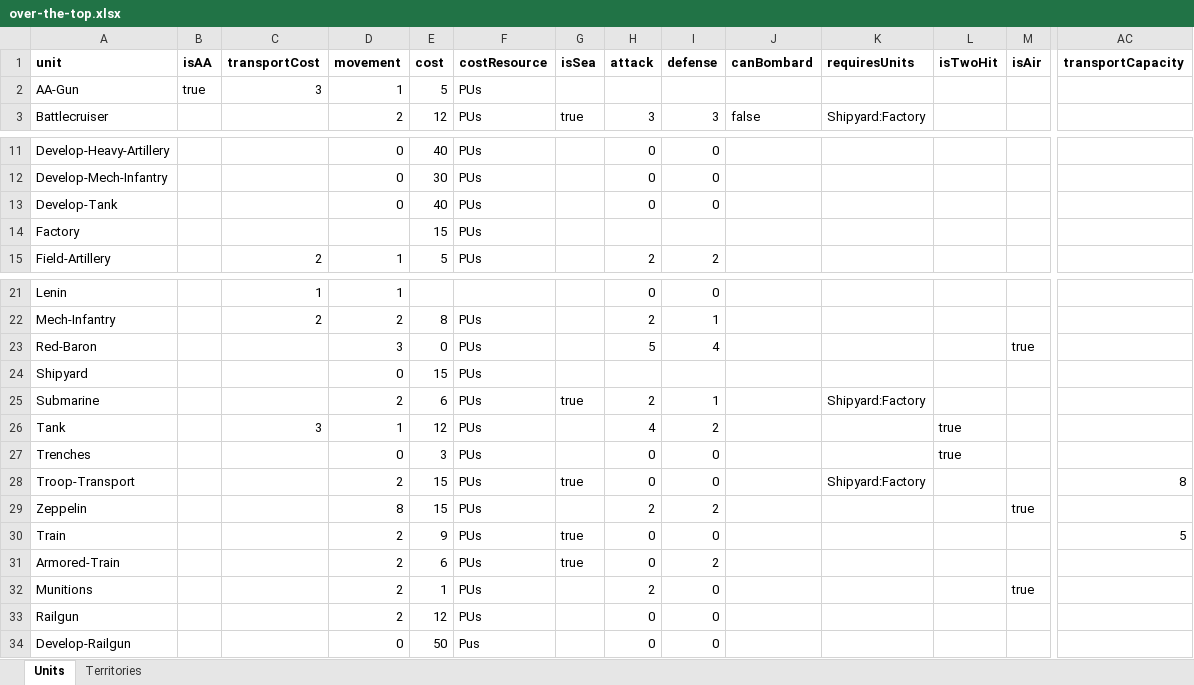
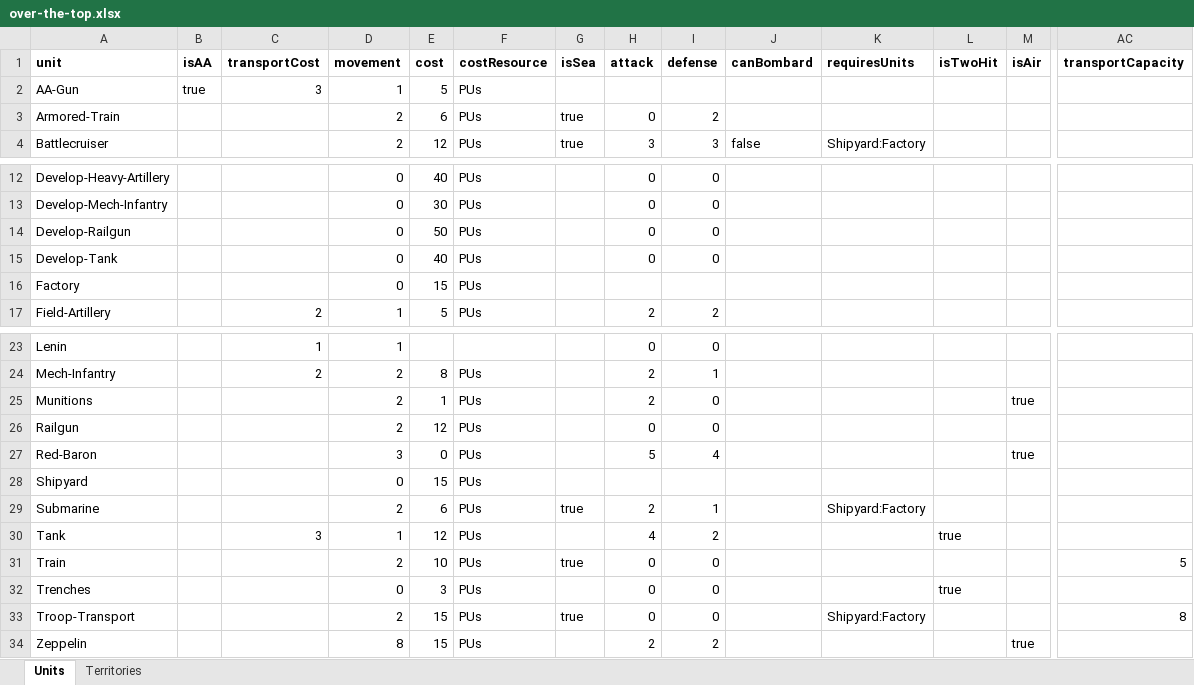
Before and after one commit to triplea-maps/over_the_top, an Excel workbook: over-the-top.xlsx, sheet Units, drawn as a sheet; only a part is shown, gaps mark what is left out; values as stored, in another font and other column widths than the file's, no borders; removed rows and columns are numbered as before the commit, all else as after; rows hold the shown columns only; the diff names each change by its address in the sheet, - before the commit and + after, or states it on an @@ line.

Commit message:
Fixes to rail units

```diff
--- a/over-the-top.xlsx (sheet Units)
+++ b/over-the-top.xlsx (sheet Units)
@@ row 31 moved to row 3: Armored-Train @@
+row 14: Develop-Railgun |  |  | 0 | 50 | PUs |  | 0 | 0
-D16 (movement): (empty)
+D16 (movement): 0
@@ row 32 moved to row 25: Munitions @@
@@ row 33 moved to row 26: Railgun @@
+row 31: Train |  |  | 2 | 10 | PUs | true | 0 | 0 |  |  |  |  | 5
-row 30: Train |  |  | 2 | 9 | PUs | true | 0 | 0 |  |  |  |  | 5
-row 34: Develop-Railgun |  |  | 0 | 50 | Pus |  | 0 | 0
```
Also changed, not shown: sheet Territories, 1 other file.
